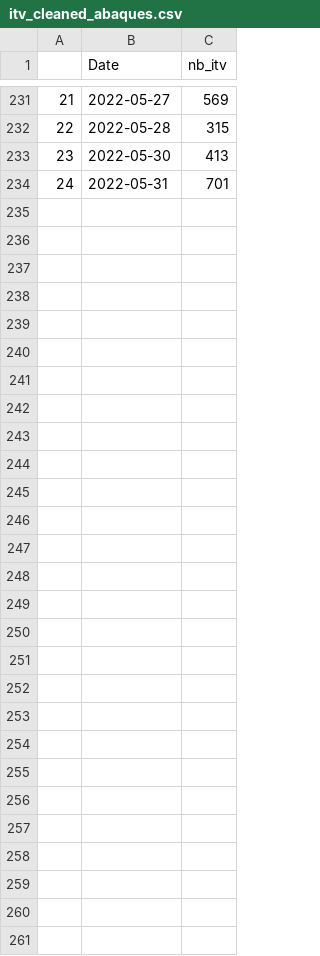
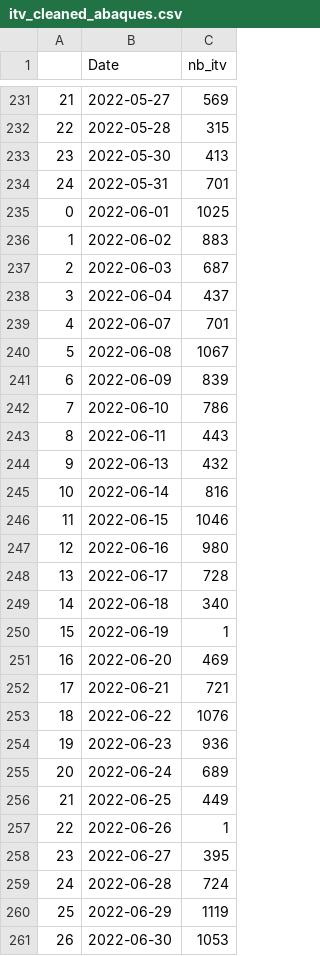
Before and after one commit to ftastet/techlit, a CSV file: itv_cleaned_abaques.csv, drawn as a sheet; only a part is shown, gaps mark what is left out; the diff names each change by its address in the sheet, - before the commit and + after, or states it on an @@ line.

```diff
--- a/itv_cleaned_abaques.csv
+++ b/itv_cleaned_abaques.csv
+row 235: 0 | 2022-06-01 | 1025
+row 236: 1 | 2022-06-02 | 883
+row 237: 2 | 2022-06-03 | 687
+row 238: 3 | 2022-06-04 | 437
+row 239: 4 | 2022-06-07 | 701
+row 240: 5 | 2022-06-08 | 1067
+row 241: 6 | 2022-06-09 | 839
+row 242: 7 | 2022-06-10 | 786
+row 243: 8 | 2022-06-11 | 443
+row 244: 9 | 2022-06-13 | 432
+row 245: 10 | 2022-06-14 | 816
+row 246: 11 | 2022-06-15 | 1046
+row 247: 12 | 2022-06-16 | 980
+row 248: 13 | 2022-06-17 | 728
+row 249: 14 | 2022-06-18 | 340
+row 250: 15 | 2022-06-19 | 1
+row 251: 16 | 2022-06-20 | 469
+row 252: 17 | 2022-06-21 | 721
+row 253: 18 | 2022-06-22 | 1076
+row 254: 19 | 2022-06-23 | 936
+row 255: 20 | 2022-06-24 | 689
+row 256: 21 | 2022-06-25 | 449
+row 257: 22 | 2022-06-26 | 1
+row 258: 23 | 2022-06-27 | 395
+row 259: 24 | 2022-06-28 | 724
+row 260: 25 | 2022-06-29 | 1119
+row 261: 26 | 2022-06-30 | 1053
```
Also changed, not shown: 3 other files.
